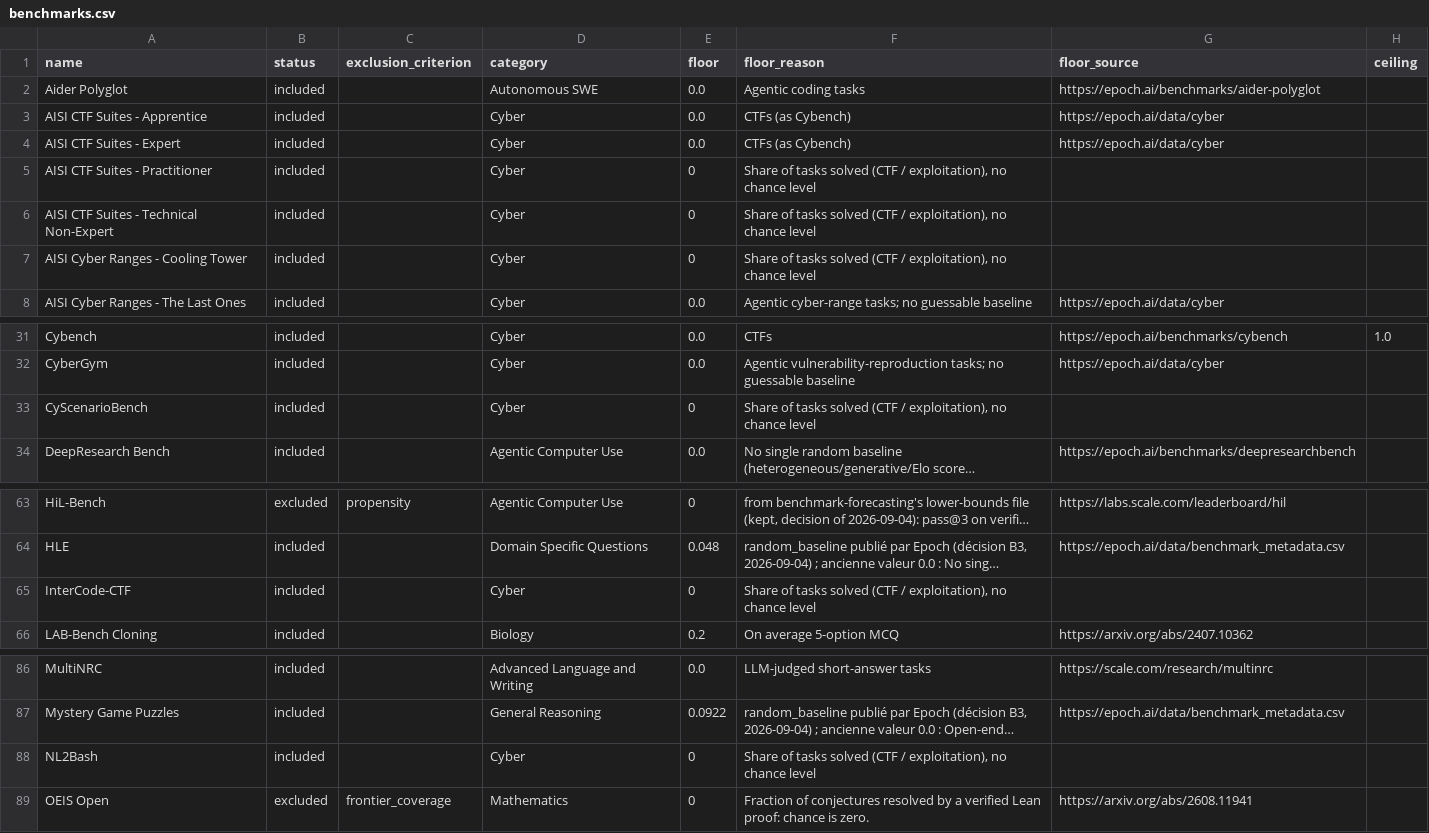
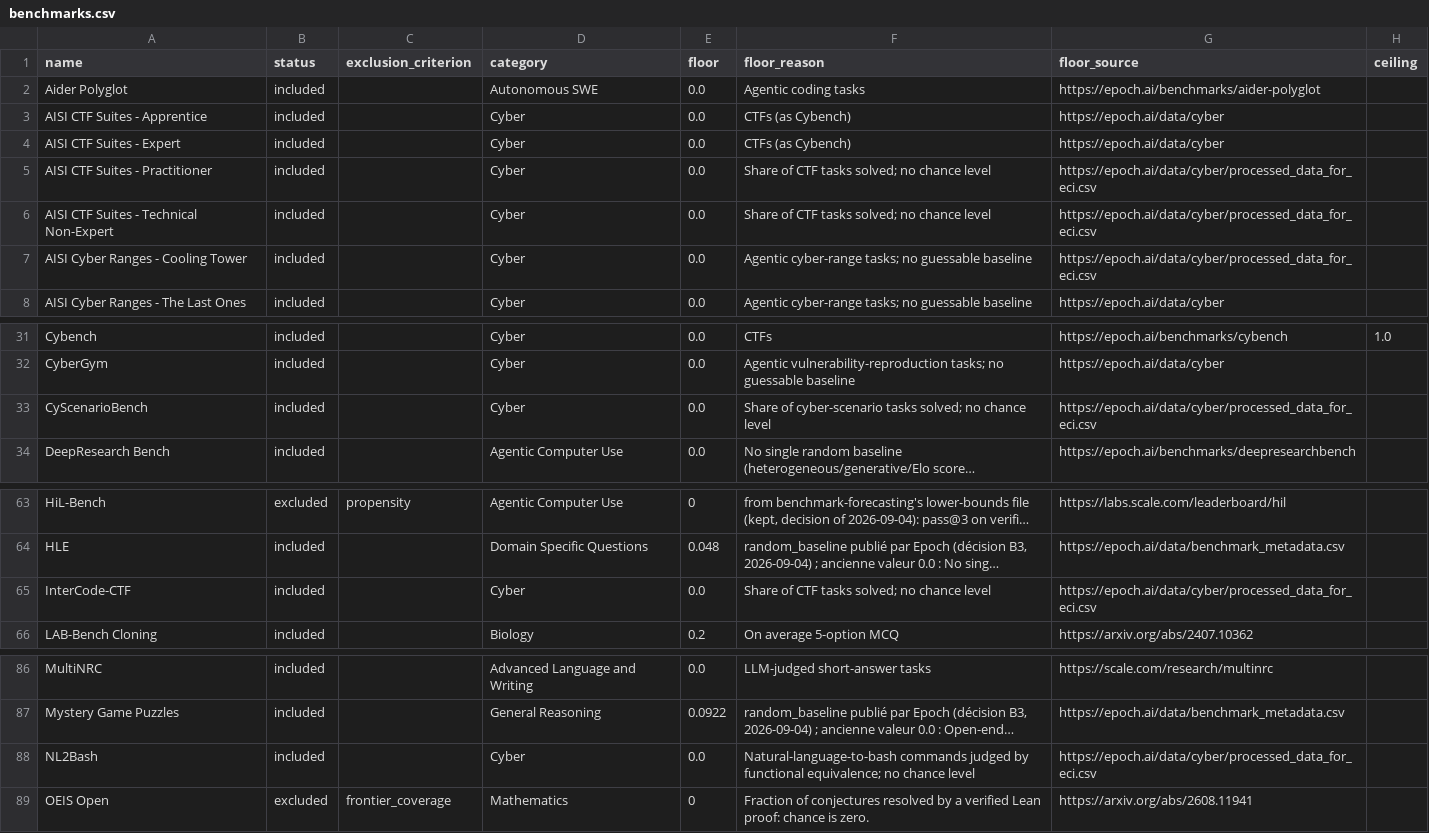
Before and after one commit to General-Purpose-AI-Policy-Lab/benchmark-data-pipeline, a CSV file: 0_input/metadata/benchmarks.csv, drawn as a sheet; only a part is shown, gaps mark what is left out; long unchanged cells end in …; the diff names each change by its address in the sheet, - before the commit and + after, or states it on an @@ line.

```diff
--- a/0_input/metadata/benchmarks.csv
+++ b/0_input/metadata/benchmarks.csv
-E5:E7 (floor): 0
+E5:E7 (floor): 0.0
-F5:F6 (floor_reason): Share of tasks solved (CTF / exploitation), no chance…
+F5:F6 (floor_reason): Share of CTF tasks solved; no chance…
-G5:G7 (floor_source): (empty)
+G5:G7 (floor_source): https://epoch.ai/data/cyber/processed_data_for_eci.csv
-F7 (floor_reason): Share of tasks solved (CTF / exploitation), no chance level
+F7 (floor_reason): Agentic cyber-range tasks; no guessable baseline
-E33 (floor): 0
+E33 (floor): 0.0
-F33 (floor_reason): Share of tasks solved (CTF / exploitation), no chance…
+F33 (floor_reason): Share of cyber-scenario tasks solved; no chance…
-G33 (floor_source): (empty)
+G33 (floor_source): https://epoch.ai/data/cyber/processed_data_for_eci.csv
-E65 (floor): 0
+E65 (floor): 0.0
-F65 (floor_reason): Share of tasks solved (CTF / exploitation), no chance…
+F65 (floor_reason): Share of CTF tasks solved; no chance…
-G65 (floor_source): (empty)
+G65 (floor_source): https://epoch.ai/data/cyber/processed_data_for_eci.csv
-E88 (floor): 0
+E88 (floor): 0.0
-F88 (floor_reason): Share of tasks solved (CTF / exploitation), no chance…
+F88 (floor_reason): Natural-language-to-bash commands judged by functional equivalence; no chance…
-G88 (floor_source): (empty)
+G88 (floor_source): https://epoch.ai/data/cyber/processed_data_for_eci.csv
```
Also changed, not shown: 2_database/benchmarks.csv, 3_views/all_scores_flat.csv, 2 other files.
